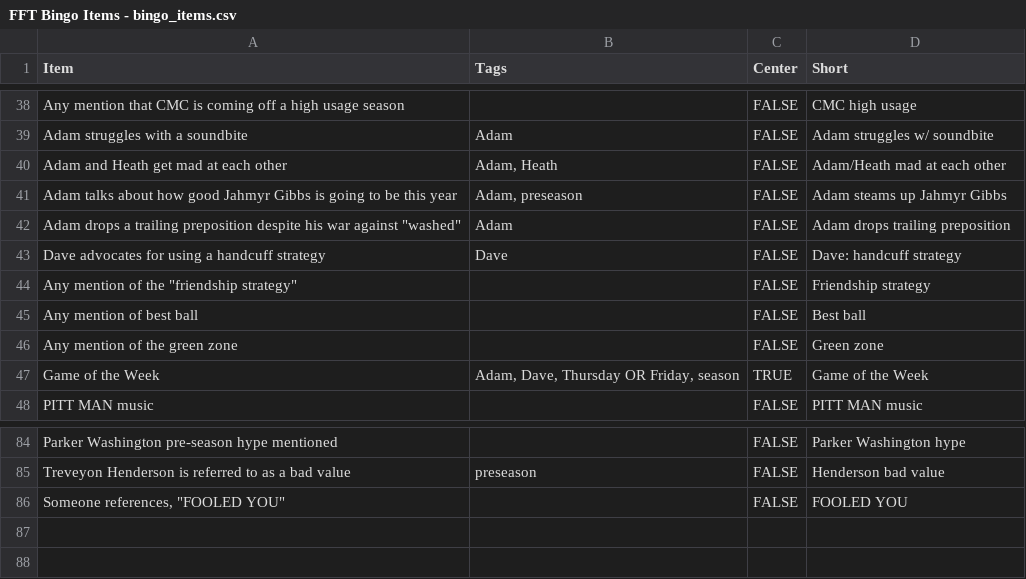
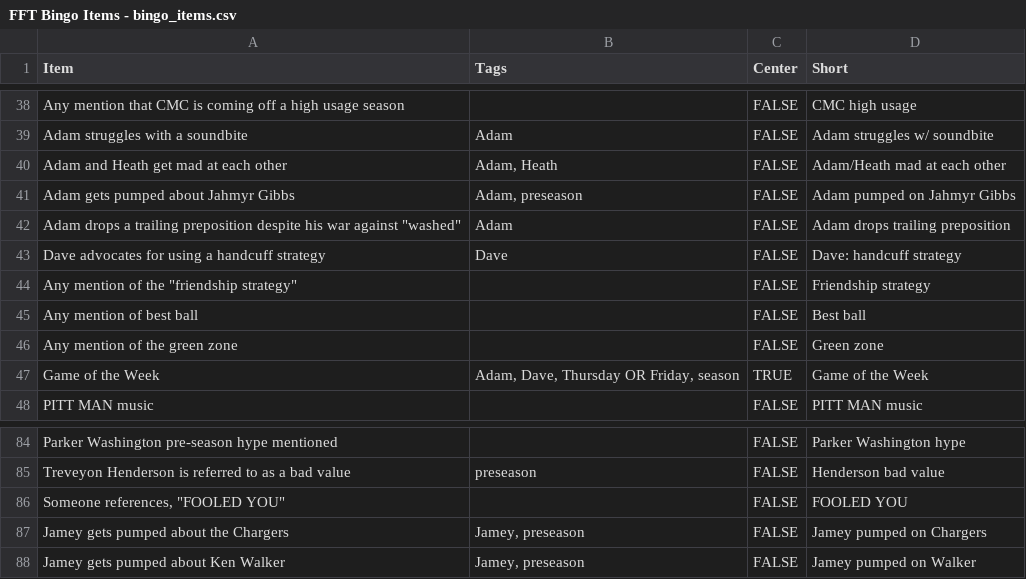
Before and after one commit to jdknotts/fft_bingo, a CSV file: stimuli/FFT Bingo Items - bingo_items.csv, drawn as a sheet; only a part is shown, gaps mark what is left out.

Commit message:
updated items

```diff
--- a/stimuli/FFT Bingo Items - bingo_items.csv
+++ b/stimuli/FFT Bingo Items - bingo_items.csv
@@ -40,3 +40,3 @@ Adam struggles with a soundbite,Adam,FALSE,Adam struggles w/ soundbite
 Adam and Heath get mad at each other,"Adam, Heath",FALSE,Adam/Heath mad at each other
-Adam talks about how good Jahmyr Gibbs is going to be this year,"Adam, preseason",FALSE,Adam steams up Jahmyr Gibbs
+Adam gets pumped about Jahmyr Gibbs,"Adam, preseason",FALSE,Adam pumped on Jahmyr Gibbs
 "Adam drops a trailing preposition despite his war against ""washed""",Adam,FALSE,Adam drops trailing preposition
@@ -86 +86,3 @@ Treveyon Henderson is referred to as a bad value,preseason,FALSE,Henderson bad v
 "Someone references, ""FOOLED YOU""",,FALSE,FOOLED YOU
+Jamey gets pumped about the Chargers,"Jamey, preseason",FALSE,Jamey pumped on Chargers
+Jamey gets pumped about Ken Walker,"Jamey, preseason",FALSE,Jamey pumped on Walker
```
Also changed, not shown: stimuli/FFT Bingo Items - instant_win.csv.
